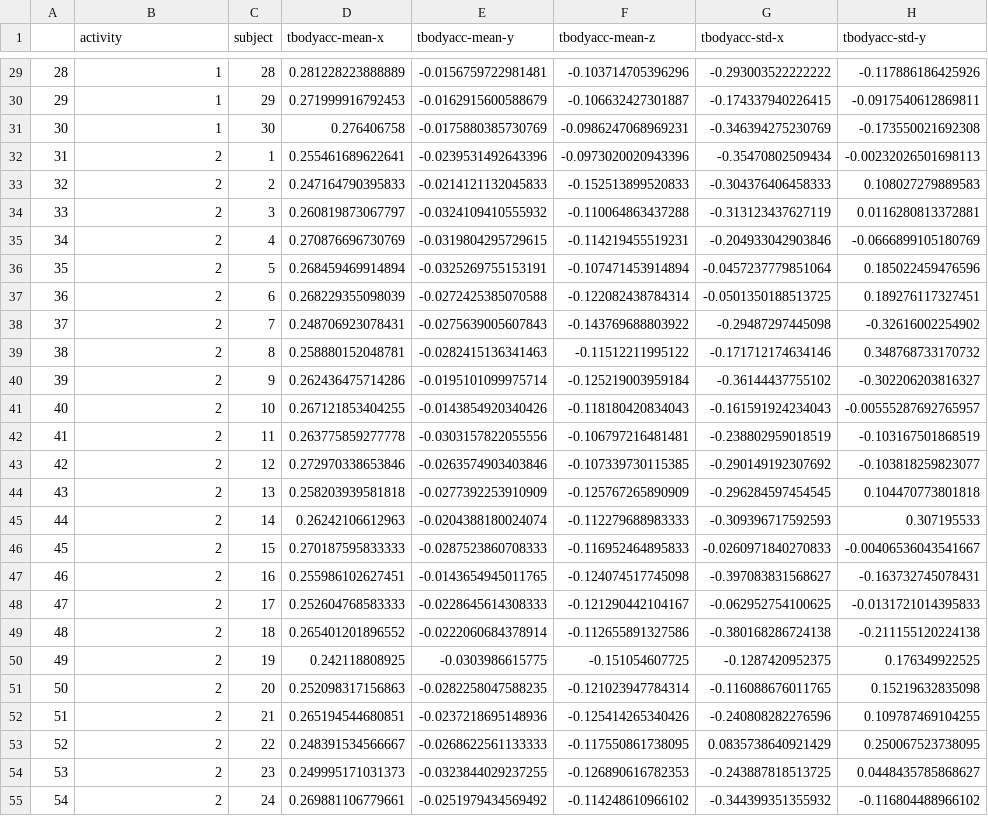
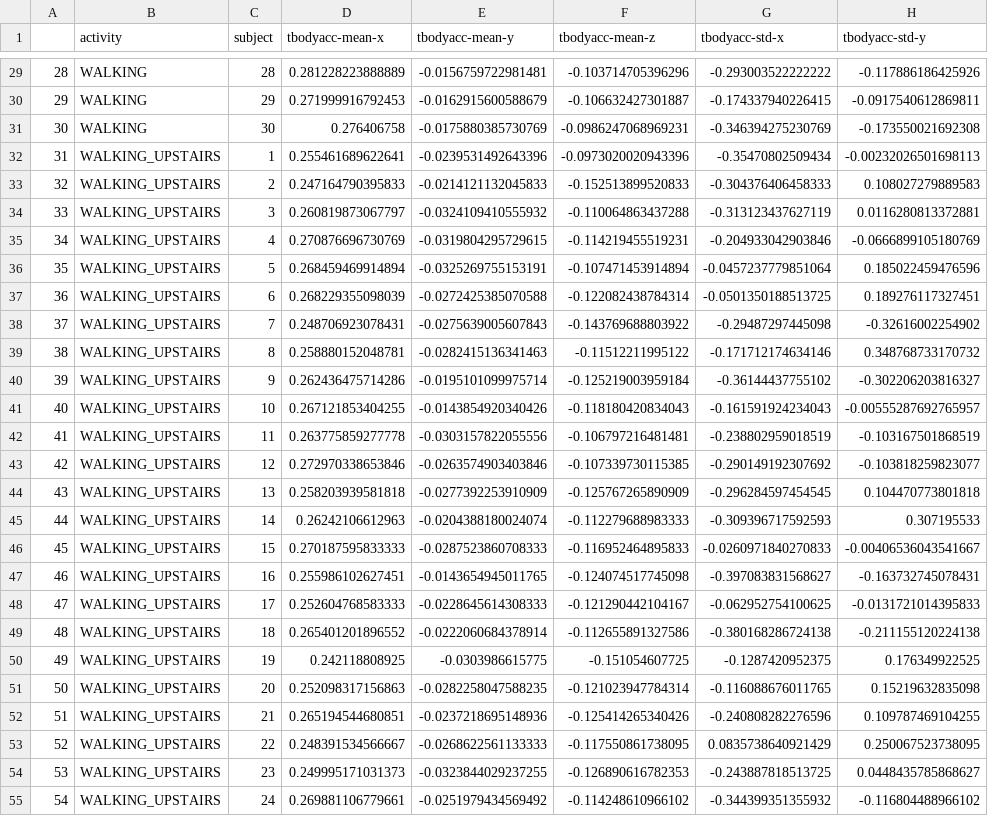
Before and after one commit to michalisfrangos/gettingandcleaningdataProject, a CSV file: data_cleaned.csv, drawn as a sheet; only a part is shown, gaps mark what is left out; the diff covers the shown part only; the diff names each change by its address in the sheet, - before the commit and + after, or states it on an @@ line.

```diff
--- a/data_cleaned.csv
+++ b/data_cleaned.csv
-B29:B31 (activity): 1
+B29:B31 (activity): WALKING
-B32:B55 (activity): 2
+B32:B55 (activity): WALKING_UPSTAIRS
```
Also changed, not shown: 153 edited cells elsewhere in this file, 3 other files.
